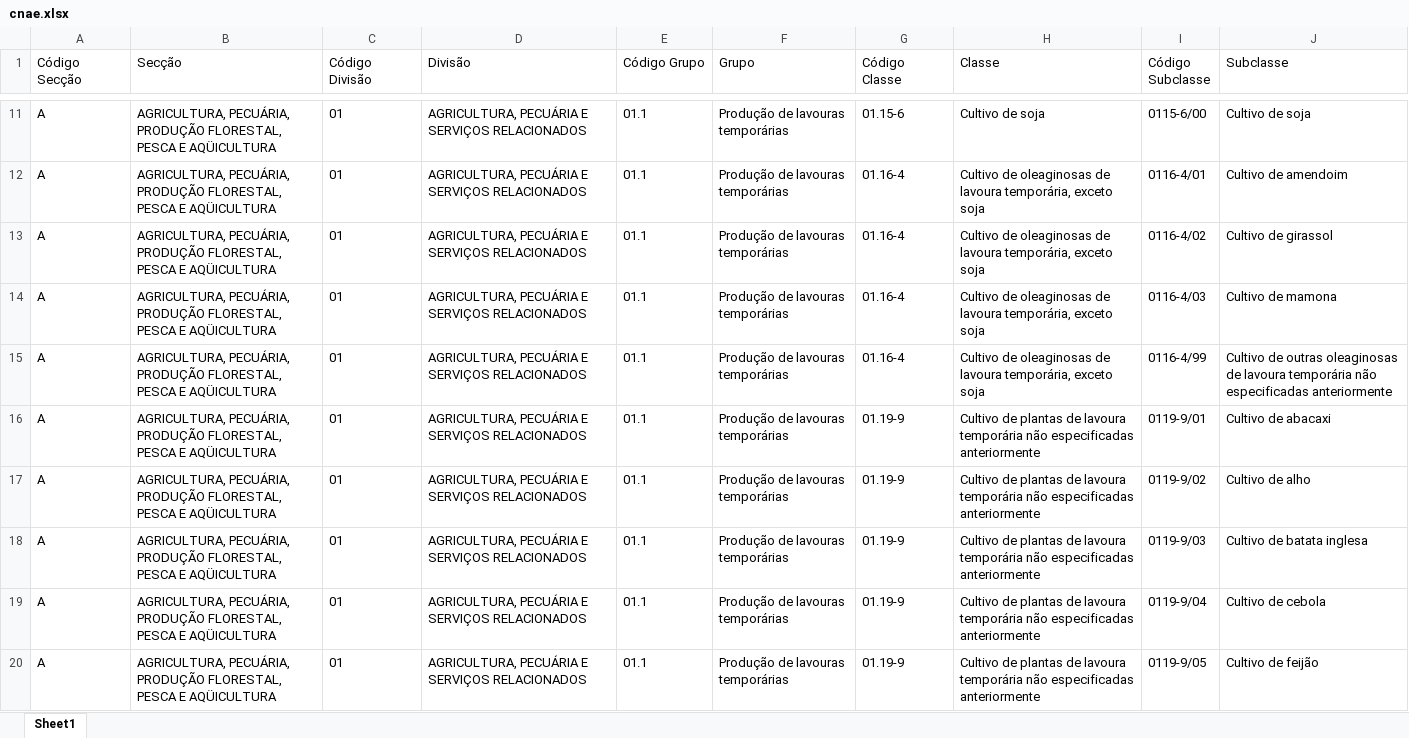
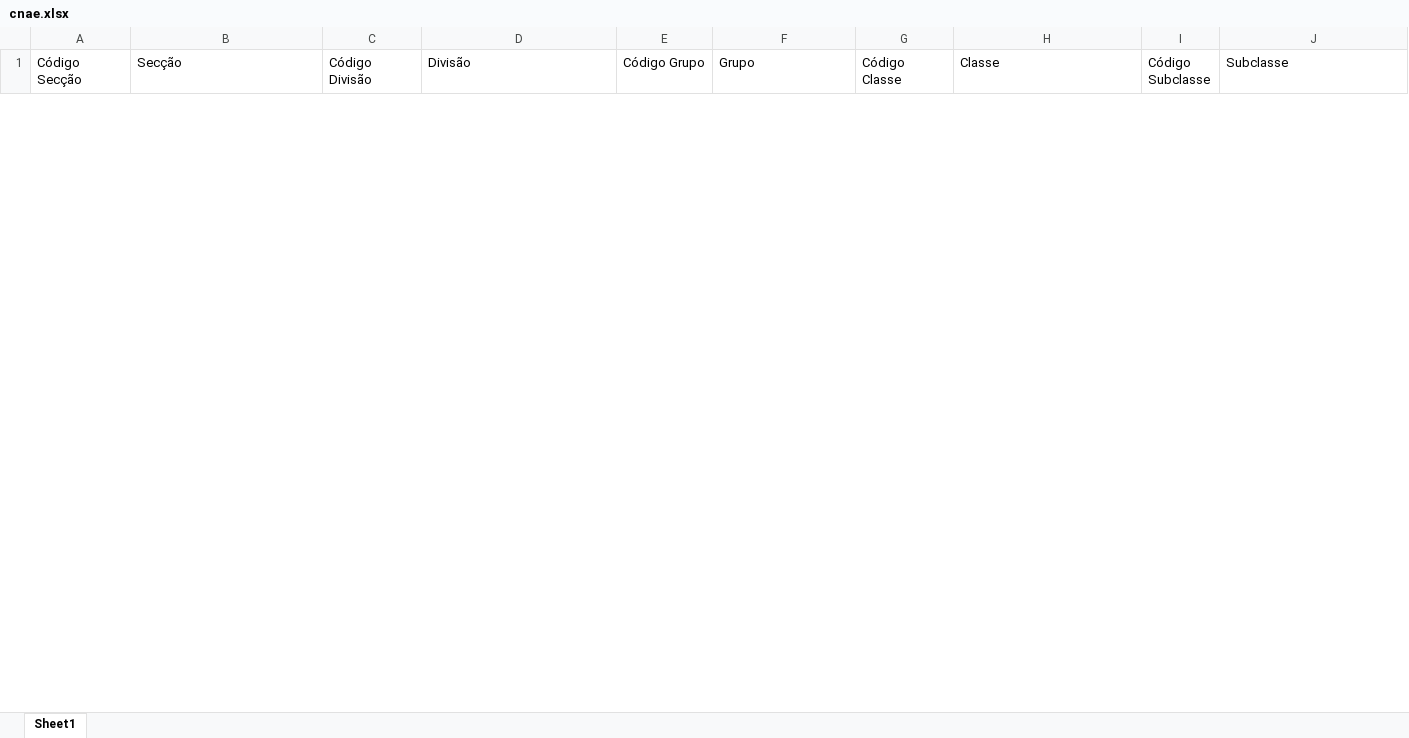
Before and after one commit to osmfaria/RoitRPA, an Excel workbook: CNAE/Data/cnae.xlsx, sheet Sheet1, drawn as a sheet; only a part is shown, gaps mark what is left out; values as stored, in another font and other column widths than the file's, no borders; removed rows and columns are numbered as before the commit, all else as after; the diff covers the shown part only; the diff names each change by its address in the sheet, - before the commit and + after, or states it on an @@ line.

```diff
--- a/CNAE/Data/cnae.xlsx (sheet Sheet1)
+++ b/CNAE/Data/cnae.xlsx (sheet Sheet1)
-row 11: A | AGRICULTURA, PECUÁRIA, PRODUÇÃO FLORESTAL, PESCA E AQÜICULTURA | 01 | AGRICULTURA, PECUÁRIA E SERVIÇOS RELACIONADOS | 01.1 | Produção de lavouras temporárias | 01.15-6 | Cultivo de soja | 0115-6/00 | Cultivo de soja
-row 12: A | AGRICULTURA, PECUÁRIA, PRODUÇÃO FLORESTAL, PESCA E AQÜICULTURA | 01 | AGRICULTURA, PECUÁRIA E SERVIÇOS RELACIONADOS | 01.1 | Produção de lavouras temporárias | 01.16-4 | Cultivo de oleaginosas de lavoura temporária, exceto soja | 0116-4/01 | Cultivo de amendoim
-row 13: A | AGRICULTURA, PECUÁRIA, PRODUÇÃO FLORESTAL, PESCA E AQÜICULTURA | 01 | AGRICULTURA, PECUÁRIA E SERVIÇOS RELACIONADOS | 01.1 | Produção de lavouras temporárias | 01.16-4 | Cultivo de oleaginosas de lavoura temporária, exceto soja | 0116-4/02 | Cultivo de girassol
-row 14: A | AGRICULTURA, PECUÁRIA, PRODUÇÃO FLORESTAL, PESCA E AQÜICULTURA | 01 | AGRICULTURA, PECUÁRIA E SERVIÇOS RELACIONADOS | 01.1 | Produção de lavouras temporárias | 01.16-4 | Cultivo de oleaginosas de lavoura temporária, exceto soja | 0116-4/03 | Cultivo de mamona
-row 15: A | AGRICULTURA, PECUÁRIA, PRODUÇÃO FLORESTAL, PESCA E AQÜICULTURA | 01 | AGRICULTURA, PECUÁRIA E SERVIÇOS RELACIONADOS | 01.1 | Produção de lavouras temporárias | 01.16-4 | Cultivo de oleaginosas de lavoura temporária, exceto soja | 0116-4/99 | Cultivo de outras oleaginosas de lavoura temporária não especificadas anteriormente
-row 16: A | AGRICULTURA, PECUÁRIA, PRODUÇÃO FLORESTAL, PESCA E AQÜICULTURA | 01 | AGRICULTURA, PECUÁRIA E SERVIÇOS RELACIONADOS | 01.1 | Produção de lavouras temporárias | 01.19-9 | Cultivo de plantas de lavoura temporária não especificadas anteriormente | 0119-9/01 | Cultivo de abacaxi
-row 17: A | AGRICULTURA, PECUÁRIA, PRODUÇÃO FLORESTAL, PESCA E AQÜICULTURA | 01 | AGRICULTURA, PECUÁRIA E SERVIÇOS RELACIONADOS | 01.1 | Produção de lavouras temporárias | 01.19-9 | Cultivo de plantas de lavoura temporária não especificadas anteriormente | 0119-9/02 | Cultivo de alho
-row 18: A | AGRICULTURA, PECUÁRIA, PRODUÇÃO FLORESTAL, PESCA E AQÜICULTURA | 01 | AGRICULTURA, PECUÁRIA E SERVIÇOS RELACIONADOS | 01.1 | Produção de lavouras temporárias | 01.19-9 | Cultivo de plantas de lavoura temporária não especificadas anteriormente | 0119-9/03 | Cultivo de batata inglesa
-row 19: A | AGRICULTURA, PECUÁRIA, PRODUÇÃO FLORESTAL, PESCA E AQÜICULTURA | 01 | AGRICULTURA, PECUÁRIA E SERVIÇOS RELACIONADOS | 01.1 | Produção de lavouras temporárias | 01.19-9 | Cultivo de plantas de lavoura temporária não especificadas anteriormente | 0119-9/04 | Cultivo de cebola
-row 20: A | AGRICULTURA, PECUÁRIA, PRODUÇÃO FLORESTAL, PESCA E AQÜICULTURA | 01 | AGRICULTURA, PECUÁRIA E SERVIÇOS RELACIONADOS | 01.1 | Produção de lavouras temporárias | 01.19-9 | Cultivo de plantas de lavoura temporária não especificadas anteriormente | 0119-9/05 | Cultivo de feijão
```
Also changed, not shown: 45 added rows and 112 removed rows elsewhere in this sheet, CNAE/Data/fcnae.xlsx, Data/Config.xlsx, 1 other file.
